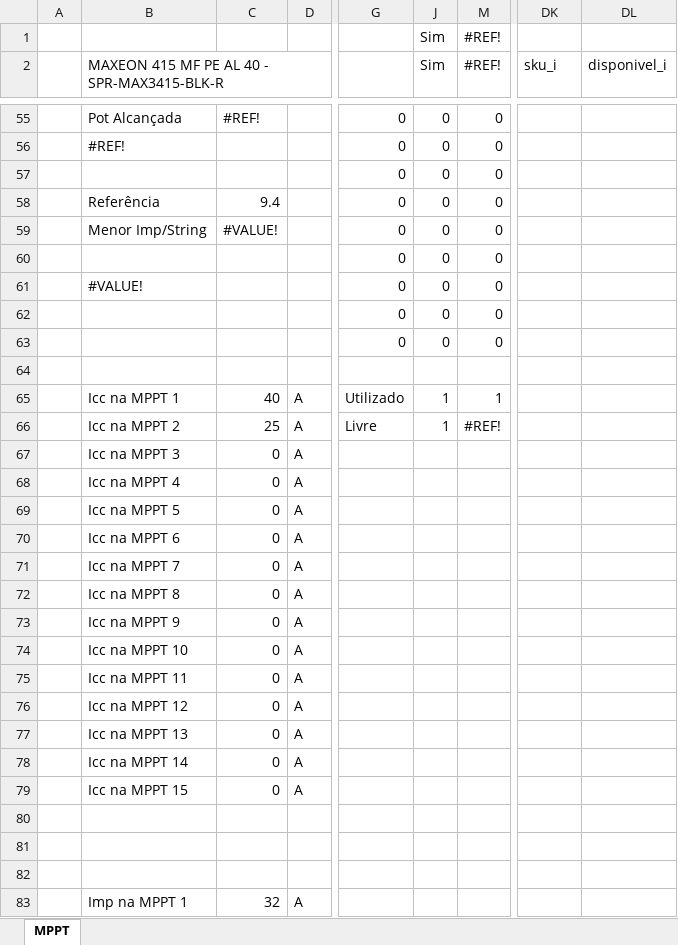
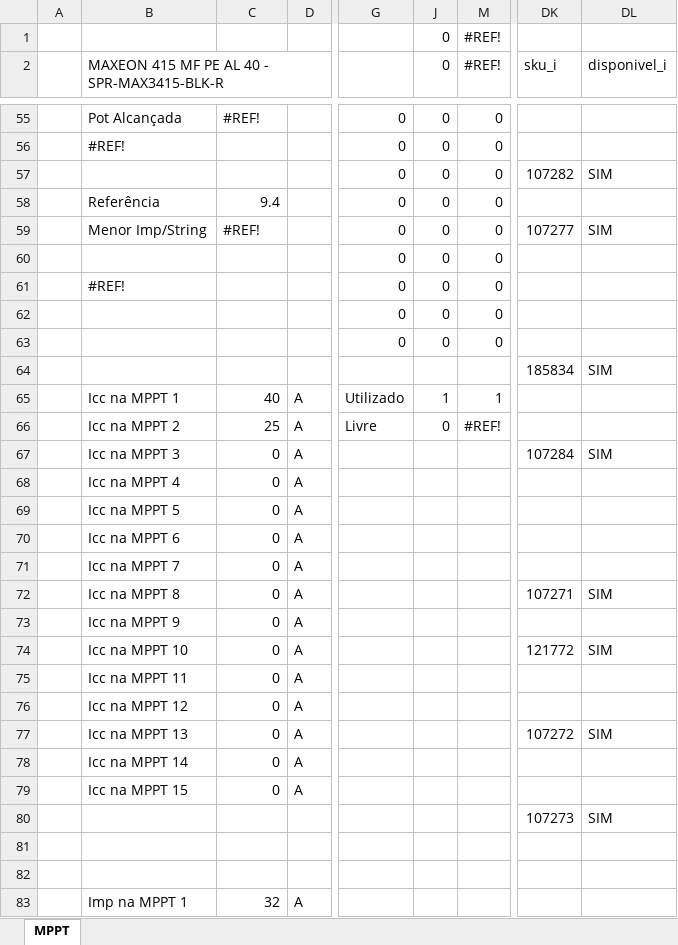
Before and after one commit to EnzoAndradeF/dimensionador-solar, an Excel workbook: calculo_mppt.xlsx, sheet MPPT, drawn as a sheet; only a part is shown, gaps mark what is left out; values as stored, in another font and other column widths than the file's, no cell formats; charts and pictures and conditional formats and table styles not drawn; the diff covers the shown part only; the diff names each change by its address in the sheet, - before the commit and + after, or states it on an @@ line.

```diff
--- a/calculo_mppt.xlsx (sheet MPPT)
+++ b/calculo_mppt.xlsx (sheet MPPT)
-J1:J2 (0): Sim
+J1:J2 (0): 0
-DK57 (sku_i): (empty)
+DK57 (sku_i): 107282
-DL57 (disponivel_i): (empty)
+DL57 (disponivel_i): SIM
-C59: #VALUE!
+C59: #REF!
-DK59 (sku_i): (empty)
+DK59 (sku_i): 107277
-DL59 (disponivel_i): (empty)
+DL59 (disponivel_i): SIM
-B61: #VALUE!
+B61: #REF!
-DK64 (sku_i): (empty)
+DK64 (sku_i): 185834
-DL64 (disponivel_i): (empty)
+DL64 (disponivel_i): SIM
-J66 (0): 1
+J66 (0): 0
-DK67 (sku_i): (empty)
+DK67 (sku_i): 107284
-DL67 (disponivel_i): (empty)
+DL67 (disponivel_i): SIM
-DK72 (sku_i): (empty)
+DK72 (sku_i): 107271
-DL72 (disponivel_i): (empty)
+DL72 (disponivel_i): SIM
-DK74 (sku_i): (empty)
+DK74 (sku_i): 121772
-DL74 (disponivel_i): (empty)
+DL74 (disponivel_i): SIM
-DK77 (sku_i): (empty)
+DK77 (sku_i): 107272
-DL77 (disponivel_i): (empty)
+DL77 (disponivel_i): SIM
-DK80 (sku_i): (empty)
+DK80 (sku_i): 107273
-DL80 (disponivel_i): (empty)
+DL80 (disponivel_i): SIM
```
Also changed, not shown: 56 edited cells elsewhere in this sheet, cell formats, hidden cells, charts or pictures.
